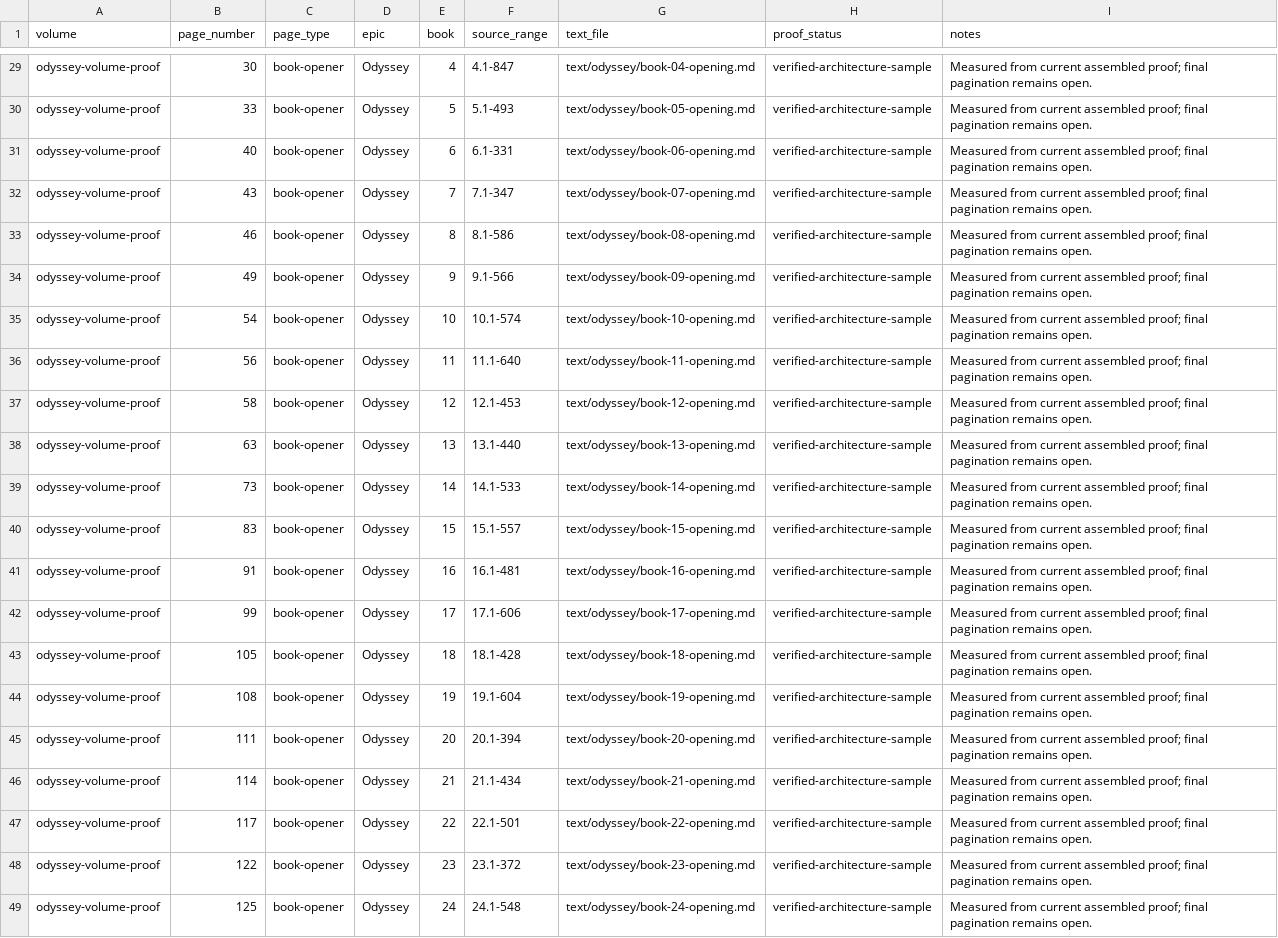
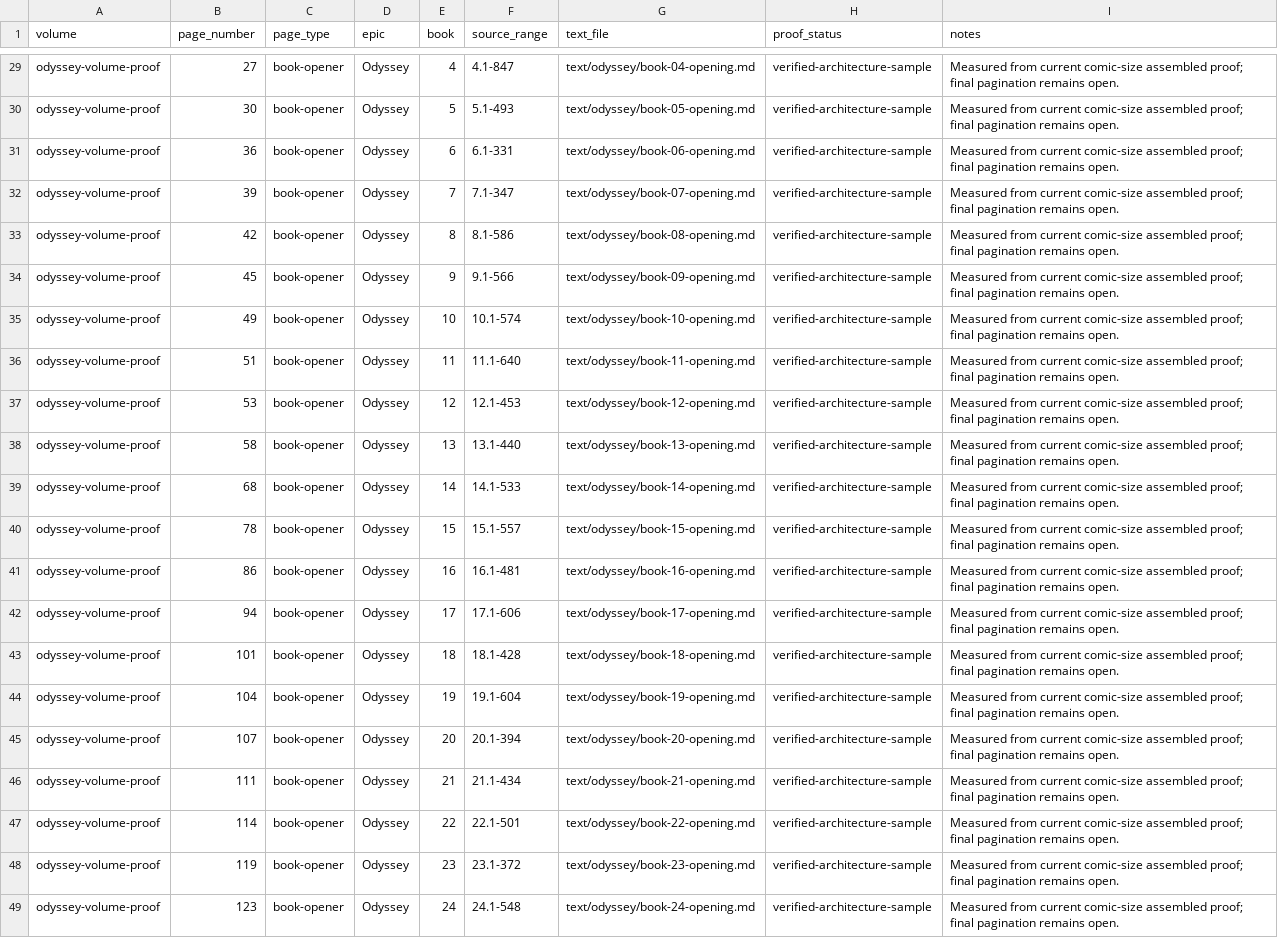
Before and after one commit to CastaliaInstitute/inq-homer-blake, a CSV file: design/volume-proof-book-starts.csv, drawn as a sheet; only a part is shown, gaps mark what is left out; the diff covers the shown part only; the diff names each change by its address in the sheet, - before the commit and + after, or states it on an @@ line.

Commit message:
Adopt comic-size hardcover production specs

```diff
--- a/design/volume-proof-book-starts.csv
+++ b/design/volume-proof-book-starts.csv
-B29 (page_number): 30
+B29 (page_number): 27
-I29:I49 (notes): …from current assembled proof;…
+I29:I49 (notes): …from current comic-size assembled proof;…
-B30 (page_number): 33
+B30 (page_number): 30
-B31 (page_number): 40
+B31 (page_number): 36
-B32 (page_number): 43
+B32 (page_number): 39
-B33 (page_number): 46
+B33 (page_number): 42
-B34 (page_number): 49
+B34 (page_number): 45
-B35 (page_number): 54
+B35 (page_number): 49
-B36 (page_number): 56
+B36 (page_number): 51
-B37 (page_number): 58
+B37 (page_number): 53
-B38 (page_number): 63
+B38 (page_number): 58
-B39 (page_number): 73
+B39 (page_number): 68
-B40 (page_number): 83
+B40 (page_number): 78
-B41 (page_number): 91
+B41 (page_number): 86
-B42 (page_number): 99
+B42 (page_number): 94
-B43 (page_number): 105
+B43 (page_number): 101
-B44 (page_number): 108
+B44 (page_number): 104
-B45 (page_number): 111
+B45 (page_number): 107
-B46 (page_number): 114
+B46 (page_number): 111
-B47 (page_number): 117
+B47 (page_number): 114
-B48 (page_number): 122
+B48 (page_number): 119
-B49 (page_number): 125
+B49 (page_number): 123
```
Also changed, not shown: 49 edited cells elsewhere in this file, 29 other files.
